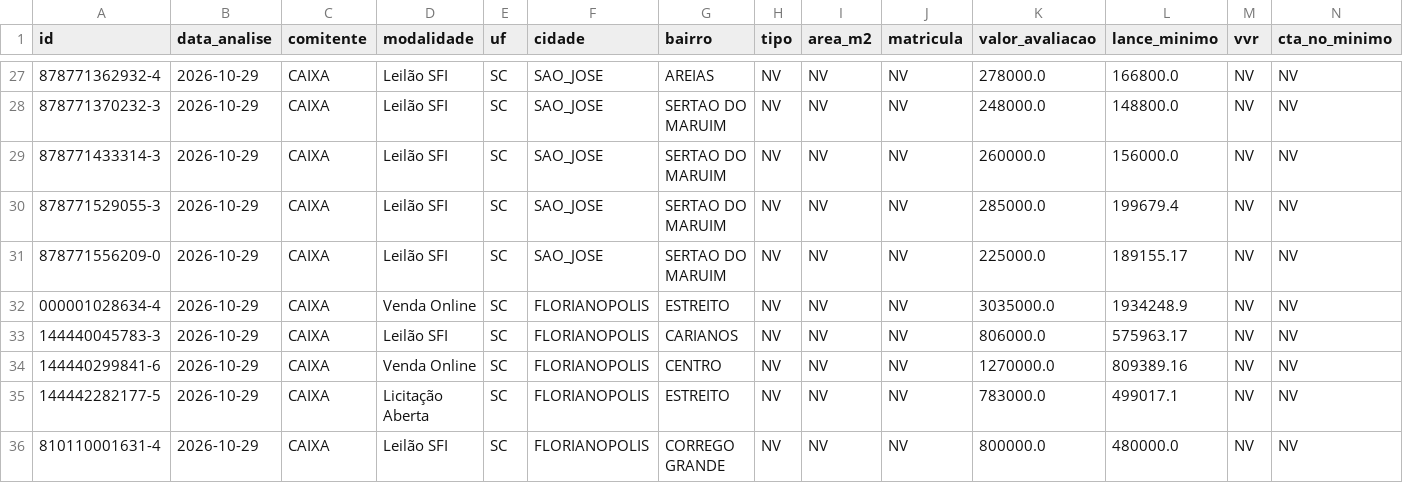
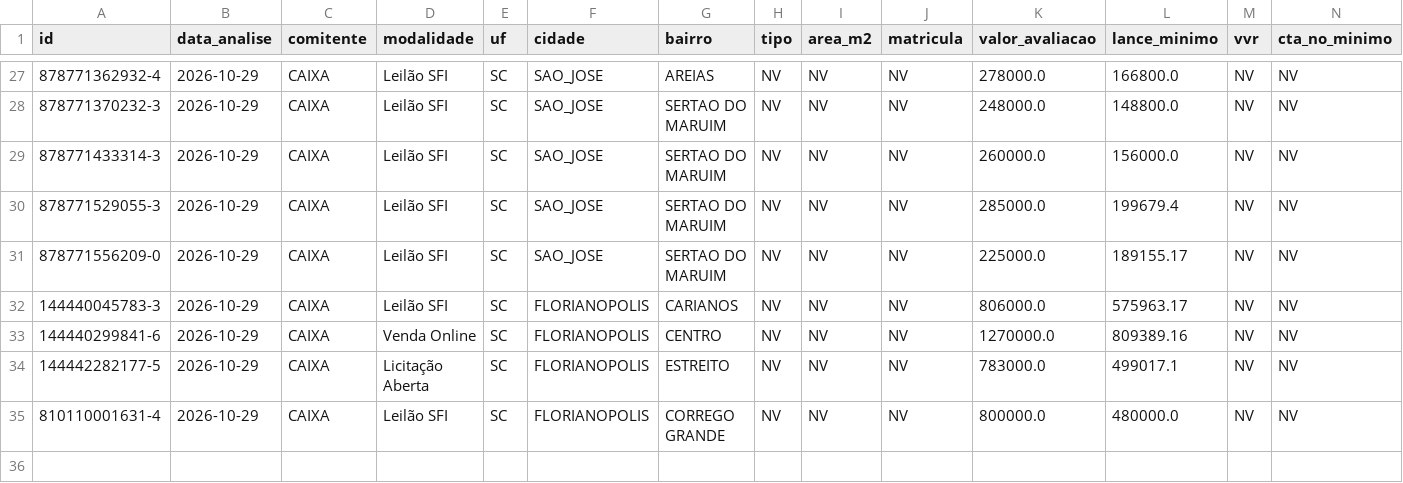
Before and after one commit to Loui-5795/Luiz-Arthur, a CSV file: pipeline.csv, drawn as a sheet; only a part is shown, gaps mark what is left out; rows hold the shown columns only; the diff names each change by its address in the sheet, - before the commit and + after, or states it on an @@ line.

```diff
--- a/pipeline.csv
+++ b/pipeline.csv
-row 32: 000001028634-4 | 2026-10-29 | CAIXA | Venda Online | SC | FLORIANOPOLIS | ESTREITO | NV | NV | NV | 3035000.0 | 1934248.9 | NV | NV
```
Also changed, not shown: dados/ausencias-venda-online.csv, 5 other files.
